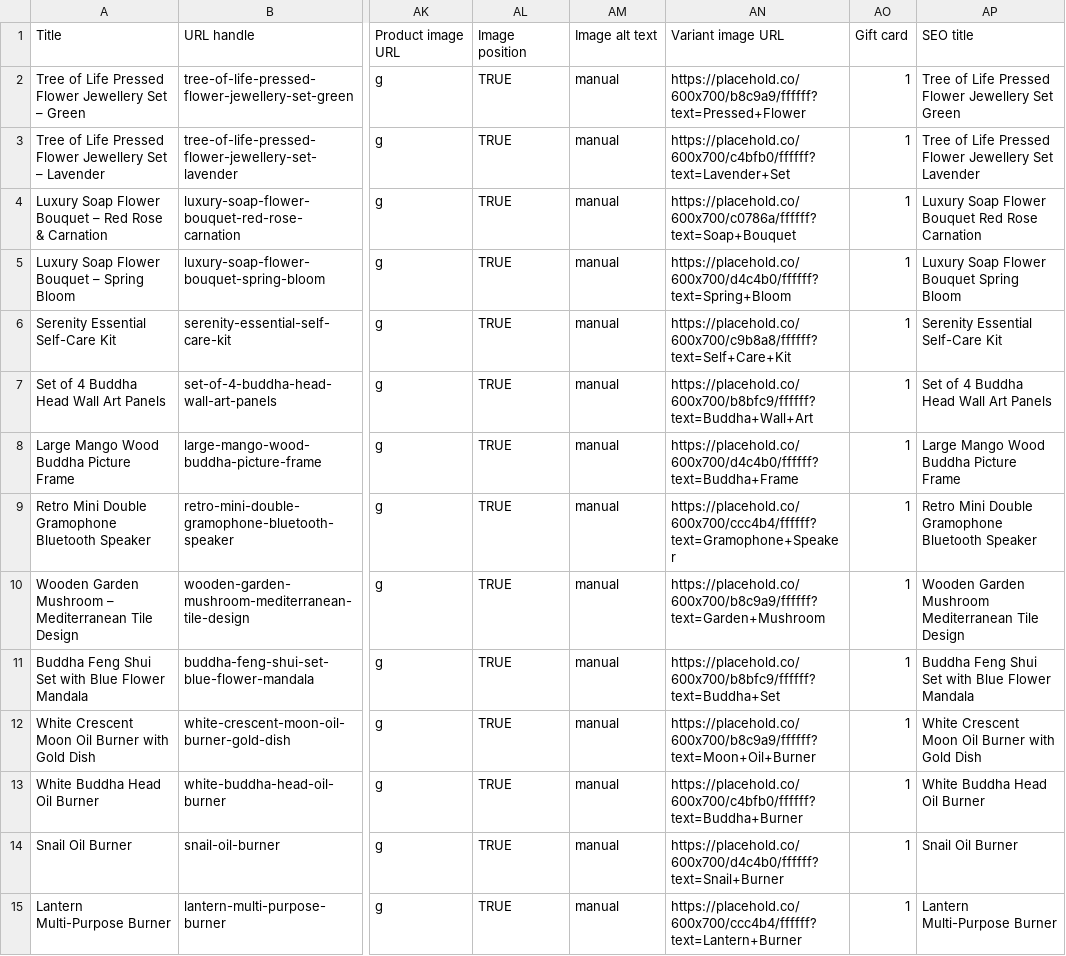
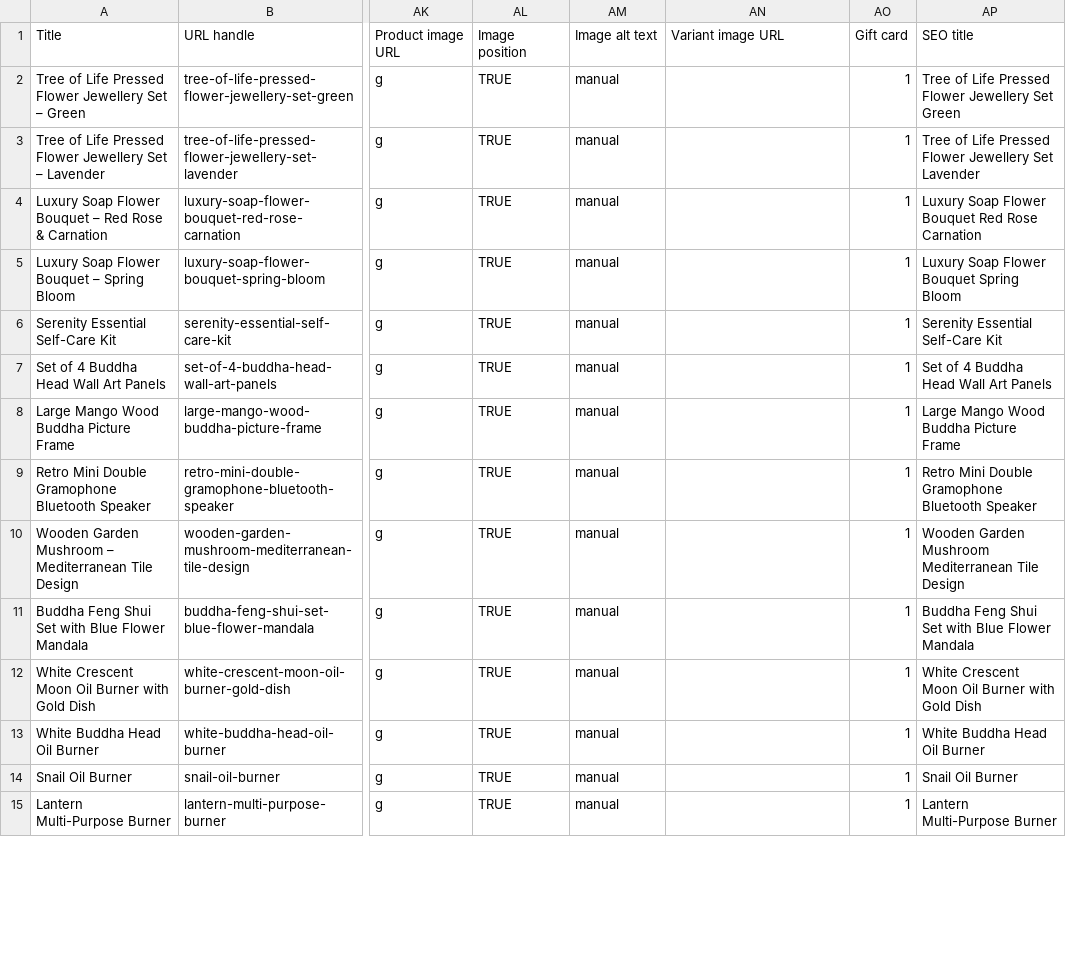
Before and after one commit to Hassam990/Cosy-Cairn, a CSV file: shopify-products-real.csv, drawn as a sheet; only a part is shown, gaps mark what is left out; the diff covers the shown part only; the diff names each change by its address in the sheet, - before the commit and + after, or states it on an @@ line.

Commit message:
Fix CSV: remove invalid placehold.co image URLs, verify Gift card = FALSE on all rows

```diff
--- a/shopify-products-real.csv
+++ b/shopify-products-real.csv
-AN2: https://placehold.co/600x700/b8c9a9/ffffff?text=Pressed+Flower
+AN2: (empty)
-AN3: https://placehold.co/600x700/c4bfb0/ffffff?text=Lavender+Set
+AN3: (empty)
-AN4: https://placehold.co/600x700/c0786a/ffffff?text=Soap+Bouquet
+AN4: (empty)
-AN5: https://placehold.co/600x700/d4c4b0/ffffff?text=Spring+Bloom
+AN5: (empty)
-AN6: https://placehold.co/600x700/c9b8a8/ffffff?text=Self+Care+Kit
+AN6: (empty)
-AN7: https://placehold.co/600x700/b8bfc9/ffffff?text=Buddha+Wall+Art
+AN7: (empty)
-AN8: https://placehold.co/600x700/d4c4b0/ffffff?text=Buddha+Frame
+AN8: (empty)
-AN9: https://placehold.co/600x700/ccc4b4/ffffff?text=Gramophone+Speaker
+AN9: (empty)
-AN10: https://placehold.co/600x700/b8c9a9/ffffff?text=Garden+Mushroom
+AN10: (empty)
-AN11: https://placehold.co/600x700/b8bfc9/ffffff?text=Buddha+Set
+AN11: (empty)
-AN12: https://placehold.co/600x700/b8c9a9/ffffff?text=Moon+Oil+Burner
+AN12: (empty)
-AN13: https://placehold.co/600x700/c4bfb0/ffffff?text=Buddha+Burner
+AN13: (empty)
-AN14: https://placehold.co/600x700/d4c4b0/ffffff?text=Snail+Burner
+AN14: (empty)
-AN15: https://placehold.co/600x700/ccc4b4/ffffff?text=Lantern+Burner
+AN15: (empty)
```
Also changed, not shown: 38 edited cells elsewhere in this file.
